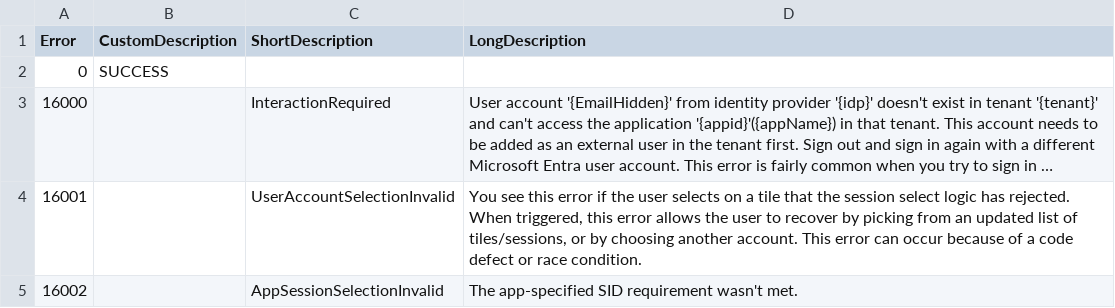
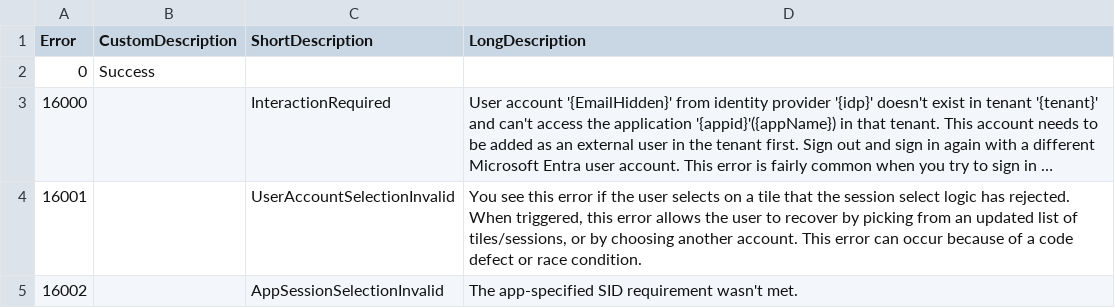
Before and after one commit to DrollRobot/IncidentResponseTools, a CSV file: graph_logs/entra_error_codes.csv, drawn as a sheet; only a part is shown; long unchanged cells end in …; the diff names each change by its address in the sheet, - before the commit and + after, or states it on an @@ line.

```diff
--- a/graph_logs/entra_error_codes.csv
+++ b/graph_logs/entra_error_codes.csv
-B2 (CustomDescription): SUCCESS
+B2 (CustomDescription): Success
```
Also changed, not shown: 29 other files.
